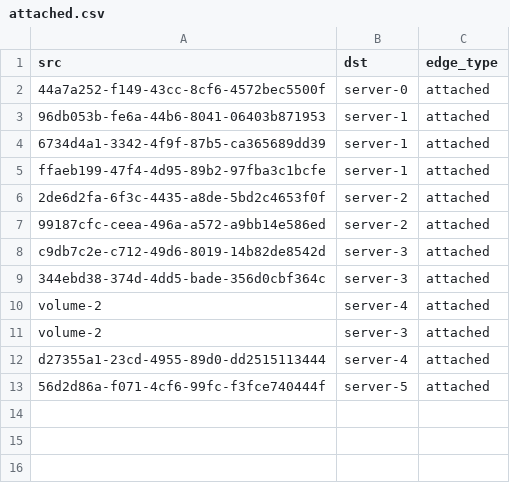
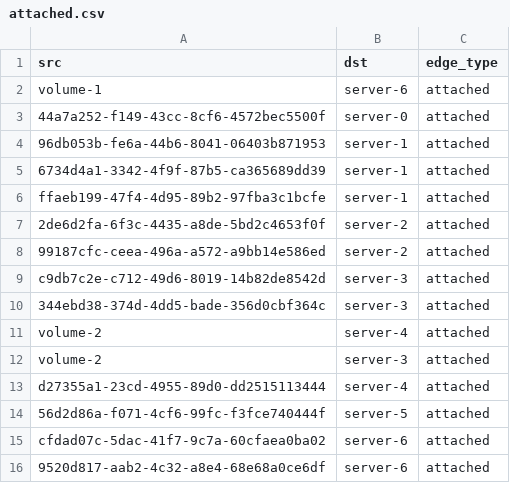
Before and after one commit to wey-gu/openstack-graph, a CSV file: sample_data/edges/attached.csv, drawn as a sheet; the diff names each change by its address in the sheet, - before the commit and + after, or states it on an @@ line.

```diff
--- a/sample_data/edges/attached.csv
+++ b/sample_data/edges/attached.csv
+row 2: volume-1 | server-6 | attached
+row 15: cfdad07c-5dac-41f7-9c7a-60cfaea0ba02 | server-6 | attached
+row 16: 9520d817-aab2-4c32-a8e4-68e68a0ce6df | server-6 | attached
```
Also changed, not shown: sample_data/edges/contains.csv, sample_data/vertices/neutron.port.csv, 8 other files.
